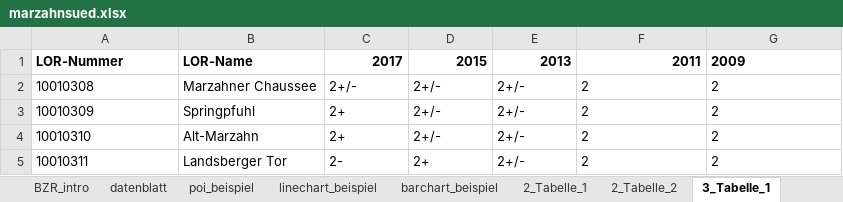
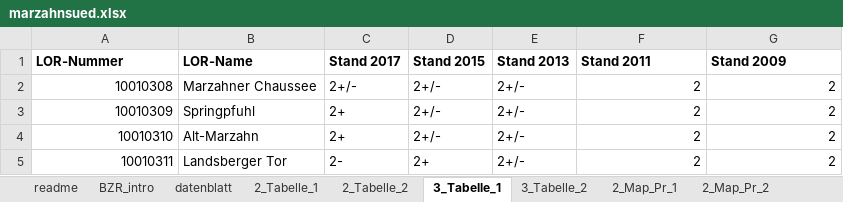
Before and after one commit to technologiestiftung/bezirksregionenprofile-daten, an Excel workbook: data-input/marzahnsued.xlsx, sheet 3_Tabelle_1, drawn as a sheet; values as stored, in another font and other column widths than the file's, no borders; the diff names each change by its address in the sheet, - before the commit and + after, or states it on an @@ line.

```diff
--- a/data-input/marzahnsued.xlsx (sheet 3_Tabelle_1)
+++ b/data-input/marzahnsued.xlsx (sheet 3_Tabelle_1)
-sheet tab: poi_beispiel
-sheet tab: linechart_beispiel
-sheet tab: barchart_beispiel
-C1: 2017
+C1: Stand 2017
-D1: 2015
+D1: Stand 2015
-E1: 2013
+E1: Stand 2013
-F1: 2011
+F1: Stand 2011
-G1: 2009
+G1: Stand 2009
-A2:A5 alignment: left
+A2:A5 alignment: right
-F2:G5 alignment: left
+F2:G5 alignment: right
```
Also changed, not shown: sheet datenblatt, sheet 3_Tabelle_2, sheet 2_Tabelle_2, sheet 2_Tabelle_1, sheet 2_Map_Pr_1, sheet BZR_intro, 2 more sheets, formulas that keep their value, data-input/example-data-input.xlsx, 20 other files.
